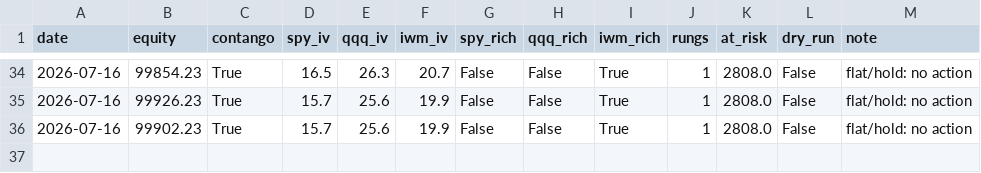
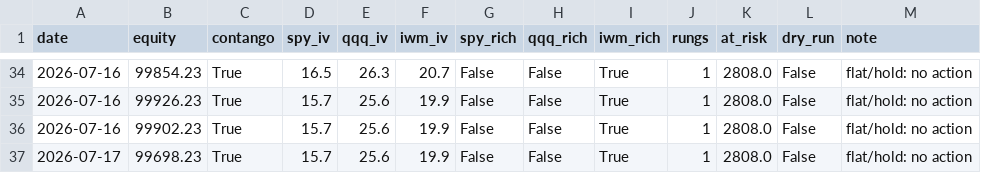
Before and after one commit to Tyler-Morton/BeatTheComp, a CSV file: volbot/volbot_log.csv, drawn as a sheet; only a part is shown, gaps mark what is left out.

```diff
--- a/volbot/volbot_log.csv
+++ b/volbot/volbot_log.csv
@@ -36 +36,2 @@ date,equity,contango,spy_iv,qqq_iv,iwm_iv,spy_rich,qqq_rich,iwm_rich,rungs,at_ri
 2026-07-16,99902.23,True,15.7,25.6,19.9,False,False,True,1,2808.0,False,flat/hold: no action
+2026-07-17,99698.23,True,15.7,25.6,19.9,False,False,True,1,2808.0,False,flat/hold: no action
```
